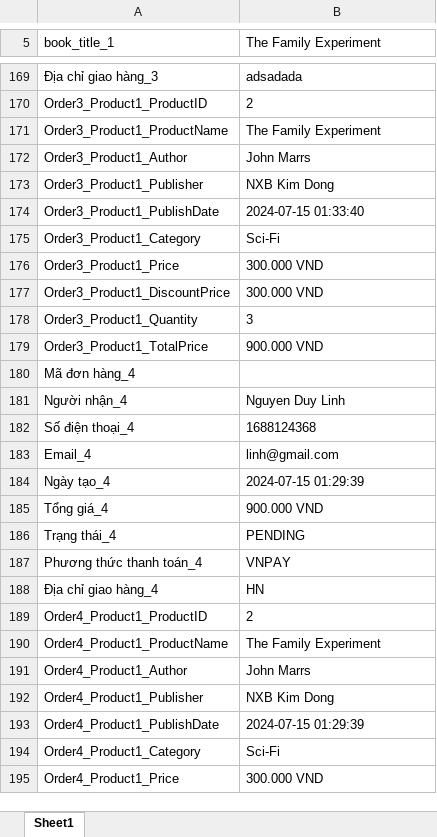
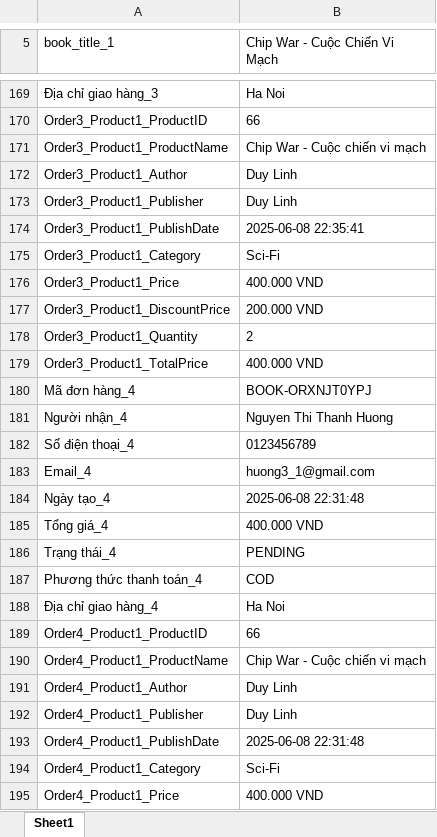
Before and after one commit to huongnt2612/RookBooks, an Excel workbook: Data Files/Data.xlsx, sheet Sheet1, drawn as a sheet; only a part is shown, gaps mark what is left out; values as stored, in another font and other column widths than the file's, no borders; the diff covers the shown part only; the diff names each change by its address in the sheet, - before the commit and + after, or states it on an @@ line.

```diff
--- a/Data Files/Data.xlsx (sheet Sheet1)
+++ b/Data Files/Data.xlsx (sheet Sheet1)
-B5: The Family Experiment
+B5: Chip War - Cuộc Chiến Vi Mạch
-B169 (Chip War - Cuộc Chiến Vi Mạch): adsadada
+B169 (Chip War - Cuộc Chiến Vi Mạch): Ha Noi
-B170 (Chip War - Cuộc Chiến Vi Mạch): 2
+B170 (Chip War - Cuộc Chiến Vi Mạch): 66
-B171 (Chip War - Cuộc Chiến Vi Mạch): The Family Experiment
+B171 (Chip War - Cuộc Chiến Vi Mạch): Chip War - Cuộc chiến vi mạch
-B172 (Chip War - Cuộc Chiến Vi Mạch): John Marrs
+B172 (Chip War - Cuộc Chiến Vi Mạch): Duy Linh
-B173 (Chip War - Cuộc Chiến Vi Mạch): NXB Kim Dong
+B173 (Chip War - Cuộc Chiến Vi Mạch): Duy Linh
-B174 (Chip War - Cuộc Chiến Vi Mạch): 2024-07-15 01:33:40
+B174 (Chip War - Cuộc Chiến Vi Mạch): 2025-06-08 22:35:41
-B176 (Chip War - Cuộc Chiến Vi Mạch): 300.000 VND
+B176 (Chip War - Cuộc Chiến Vi Mạch): 400.000 VND
-B177 (Chip War - Cuộc Chiến Vi Mạch): 300.000 VND
+B177 (Chip War - Cuộc Chiến Vi Mạch): 200.000 VND
-B178 (Chip War - Cuộc Chiến Vi Mạch): 3
+B178 (Chip War - Cuộc Chiến Vi Mạch): 2
-B179 (Chip War - Cuộc Chiến Vi Mạch): 900.000 VND
+B179 (Chip War - Cuộc Chiến Vi Mạch): 400.000 VND
-B180 (Chip War - Cuộc Chiến Vi Mạch): (empty)
+B180 (Chip War - Cuộc Chiến Vi Mạch): BOOK-ORXNJT0YPJ
-B181 (Chip War - Cuộc Chiến Vi Mạch): Nguyen Duy Linh
+B181 (Chip War - Cuộc Chiến Vi Mạch): Nguyen Thi Thanh Huong
-B182 (Chip War - Cuộc Chiến Vi Mạch): 1688124368
+B182 (Chip War - Cuộc Chiến Vi Mạch): 0123456789
-B183 (Chip War - Cuộc Chiến Vi Mạch): linh@gmail.com
+B183 (Chip War - Cuộc Chiến Vi Mạch): huong3_1@gmail.com
-B184 (Chip War - Cuộc Chiến Vi Mạch): 2024-07-15 01:29:39
+B184 (Chip War - Cuộc Chiến Vi Mạch): 2025-06-08 22:31:48
-B185 (Chip War - Cuộc Chiến Vi Mạch): 900.000 VND
+B185 (Chip War - Cuộc Chiến Vi Mạch): 400.000 VND
-B187 (Chip War - Cuộc Chiến Vi Mạch): VNPAY
+B187 (Chip War - Cuộc Chiến Vi Mạch): COD
-B188 (Chip War - Cuộc Chiến Vi Mạch): HN
+B188 (Chip War - Cuộc Chiến Vi Mạch): Ha Noi
-B189 (Chip War - Cuộc Chiến Vi Mạch): 2
+B189 (Chip War - Cuộc Chiến Vi Mạch): 66
-B190 (Chip War - Cuộc Chiến Vi Mạch): The Family Experiment
+B190 (Chip War - Cuộc Chiến Vi Mạch): Chip War - Cuộc chiến vi mạch
-B191 (Chip War - Cuộc Chiến Vi Mạch): John Marrs
+B191 (Chip War - Cuộc Chiến Vi Mạch): Duy Linh
-B192 (Chip War - Cuộc Chiến Vi Mạch): NXB Kim Dong
+B192 (Chip War - Cuộc Chiến Vi Mạch): Duy Linh
-B193 (Chip War - Cuộc Chiến Vi Mạch): 2024-07-15 01:29:39
+B193 (Chip War - Cuộc Chiến Vi Mạch): 2025-06-08 22:31:48
-B195 (Chip War - Cuộc Chiến Vi Mạch): 300.000 VND
+B195 (Chip War - Cuộc Chiến Vi Mạch): 400.000 VND
```
Also changed, not shown: 29 added rows and 98 edited cells elsewhere in this sheet, 26 other files.
